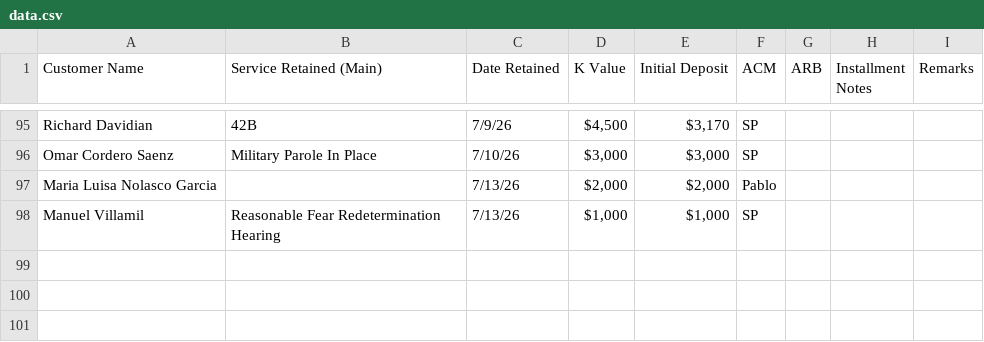
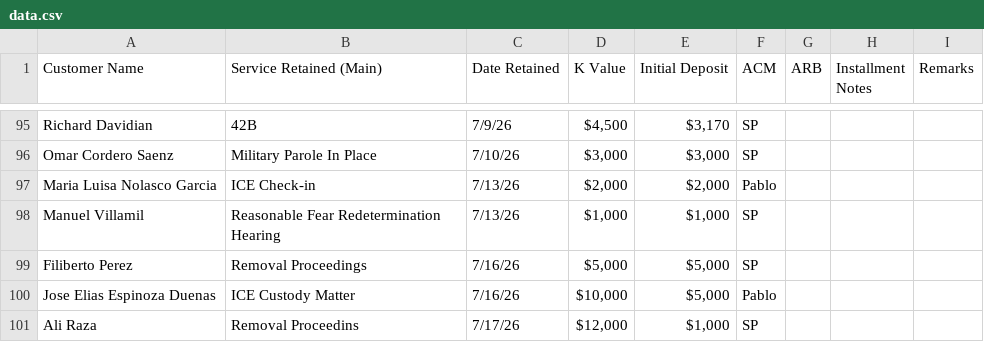
Before and after one commit to SPLO-Bala/splo-sales-dashboard, a CSV file: data.csv, drawn as a sheet; only a part is shown, gaps mark what is left out.

Commit message:
Update data.csv

```diff
--- a/data.csv
+++ b/data.csv
@@ -97,3 +97,6 @@ Richard Davidian,42B,7/9/26,"$4,500 ","$3,170 ",SP,,,
 Omar Cordero Saenz,Military Parole In Place,7/10/26,"$3,000 ","$3,000 ",SP,,,
-Maria Luisa Nolasco Garcia,,7/13/26,"$2,000 ","$2,000 ",Pablo,,,
+Maria Luisa Nolasco Garcia,ICE Check-in,7/13/26,"$2,000 ","$2,000 ",Pablo,,,
 Manuel Villamil,Reasonable Fear Redetermination Hearing,7/13/26,"$1,000 ","$1,000 ",SP,,,
+Filiberto Perez,Removal Proceedings,7/16/26,"$5,000 ","$5,000 ",SP,,,
+Jose Elias Espinoza Duenas,ICE Custody Matter,7/16/26,"$10,000 ","$5,000 ",Pablo,,,
+Ali Raza,Removal Proceedins,7/17/26,"$12,000 ","$1,000 ",SP,,,
```
